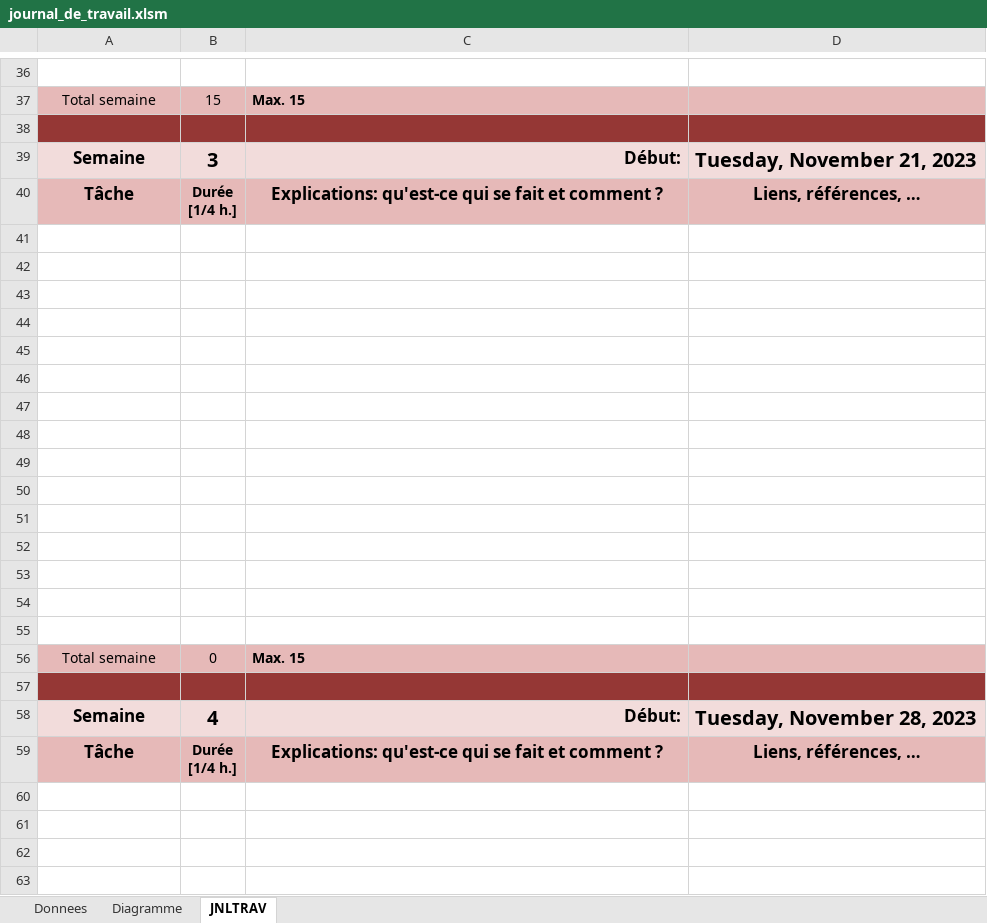
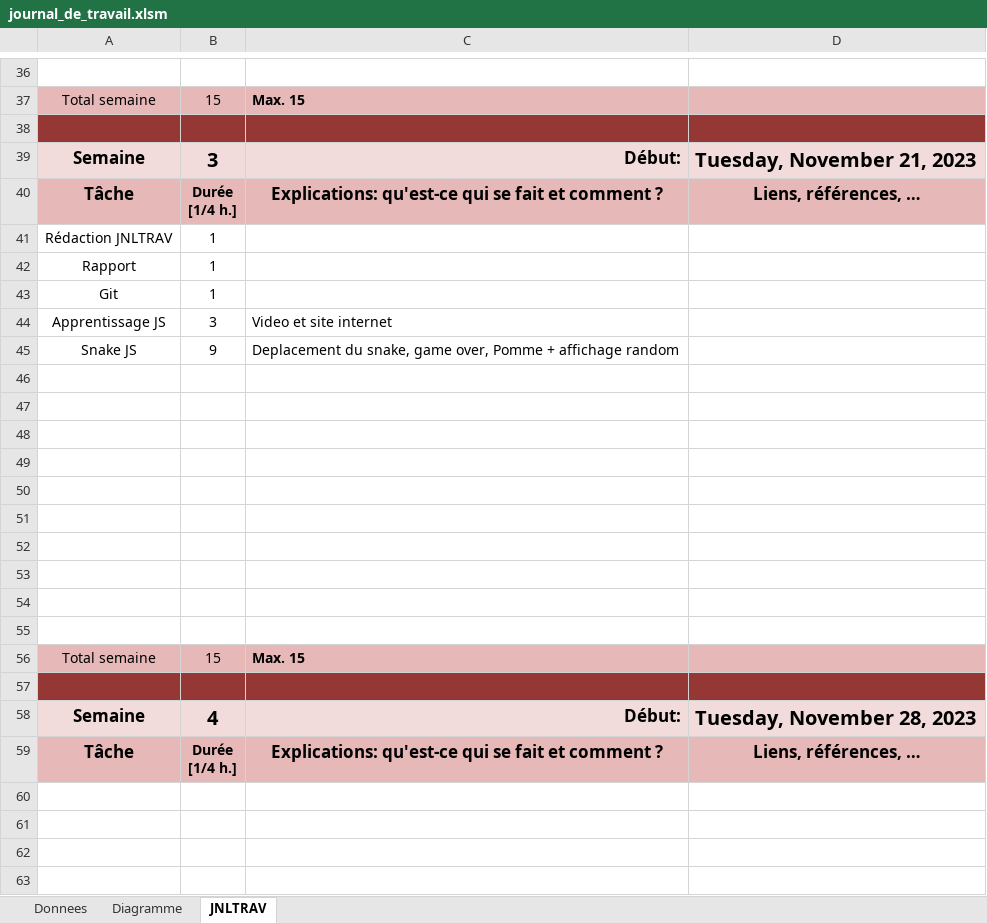
Before and after one commit to Evin06/Snake, an Excel workbook: doc/journal_de_travail.xlsm, sheet JNLTRAV, drawn as a sheet; only a part is shown, gaps mark what is left out; values as stored, in another font and other column widths than the file's, no borders; charts and pictures not drawn; removed rows and columns are numbered as before the commit, all else as after; the diff names each change by its address in the sheet, - before the commit and + after, or states it on an @@ line.

Commit message:
Journal de travail semaine 3

```diff
--- a/doc/journal_de_travail.xlsm (sheet JNLTRAV)
+++ b/doc/journal_de_travail.xlsm (sheet JNLTRAV)
+row 41: Rédaction JNLTRAV | 1
+row 42: Rapport | 1
+row 43: Git | 1
+row 44: Apprentissage JS | 3 | Video et site internet
+row 45: Snake JS | 9 | Deplacement du snake, game over, Pomme + affichage random
-row 51: (empty)
-row 52: (empty)
-row 53: (empty)
-row 54: (empty)
-row 55: (empty)
-B56: 0
+B56: 15
```
Also changed, not shown: sheet Diagramme, charts or pictures.
